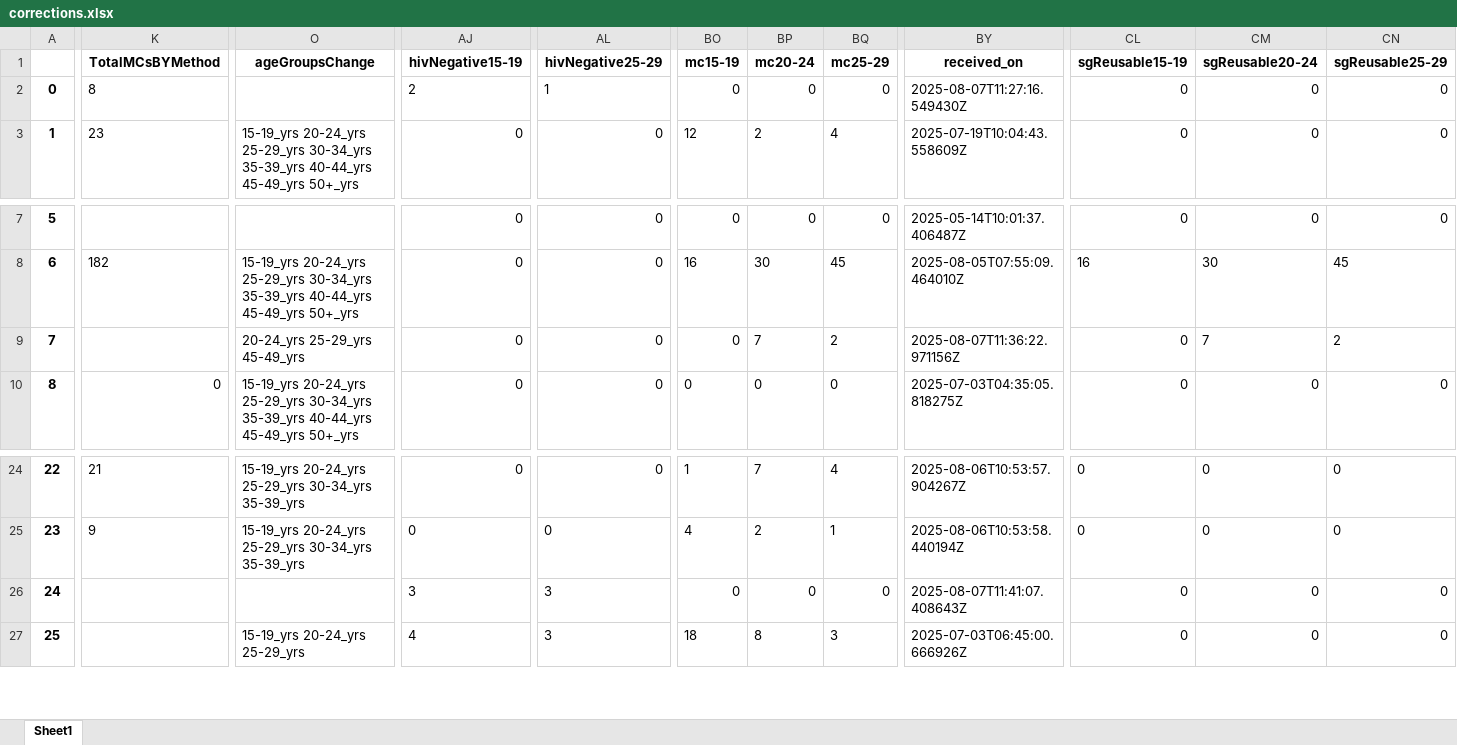
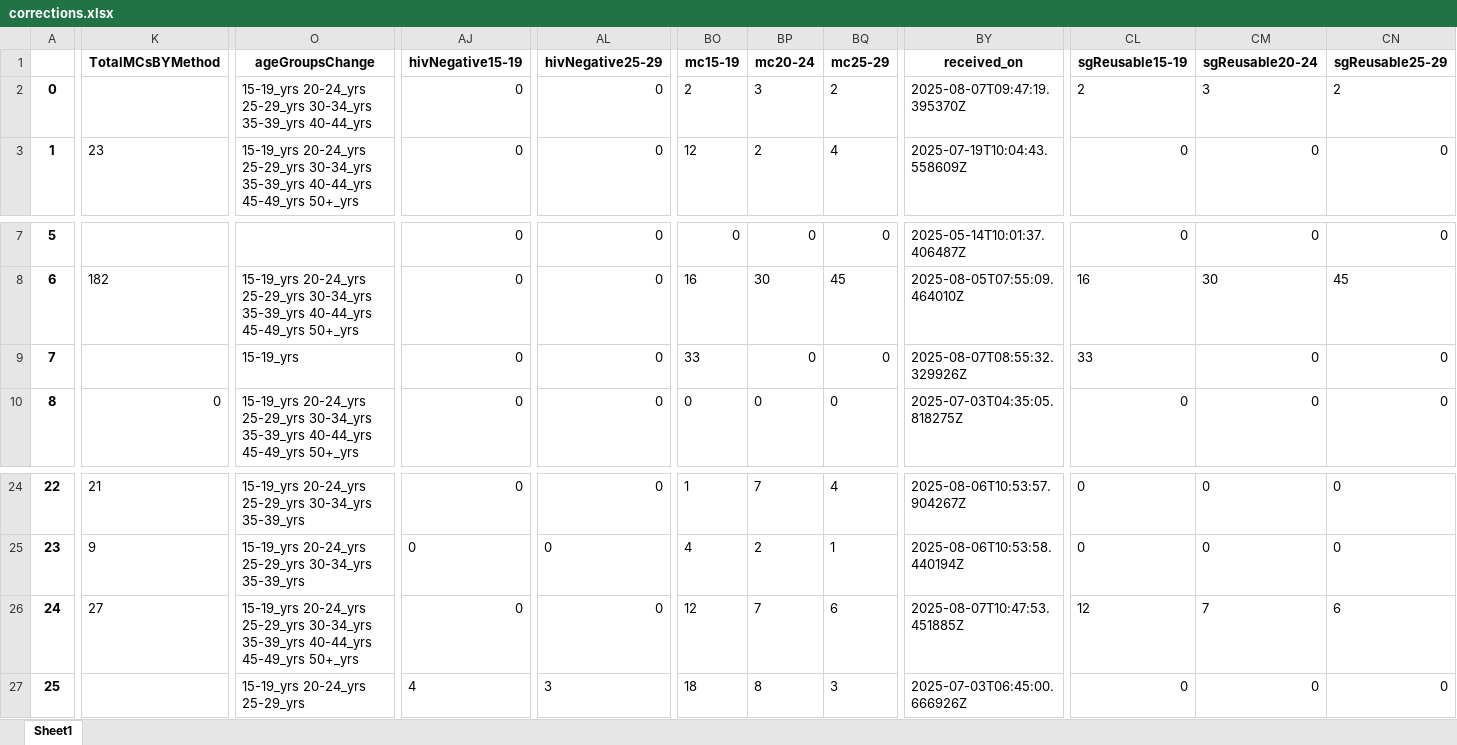
Before and after one commit to ashleymutenha/zazic-commcareManipulation, an Excel workbook: corrections.xlsx, sheet Sheet1, drawn as a sheet; only a part is shown, gaps mark what is left out; values as stored, in another font and other column widths than the file's, no borders; the diff covers the shown part only; the diff names each change by its address in the sheet, - before the commit and + after, or states it on an @@ line.

```diff
--- a/corrections.xlsx (sheet Sheet1)
+++ b/corrections.xlsx (sheet Sheet1)
-K2 (TotalMCsBYMethod): 8
+K2 (TotalMCsBYMethod): (empty)
-O2 (ageGroupsChange): (empty)
+O2 (ageGroupsChange): 15-19_yrs 20-24_yrs 25-29_yrs 30-34_yrs 35-39_yrs 40-44_yrs
-AJ2 (hivNegative15-19): 2
+AJ2 (hivNegative15-19): 0
-AL2 (hivNegative25-29): 1
+AL2 (hivNegative25-29): 0
-BO2 (mc15-19): 0
+BO2 (mc15-19): 2
-BP2 (mc20-24): 0
+BP2 (mc20-24): 3
-BQ2 (mc25-29): 0
+BQ2 (mc25-29): 2
-BY2 (received_on): 2025-08-07T11:27:16.549430Z
+BY2 (received_on): 2025-08-07T09:47:19.395370Z
-CL2 (sgReusable15-19): 0
+CL2 (sgReusable15-19): 2
-CM2 (sgReusable20-24): 0
+CM2 (sgReusable20-24): 3
-CN2 (sgReusable25-29): 0
+CN2 (sgReusable25-29): 2
-O9 (ageGroupsChange): 20-24_yrs 25-29_yrs 45-49_yrs
+O9 (ageGroupsChange): 15-19_yrs
-BO9 (mc15-19): 0
+BO9 (mc15-19): 33
-BP9 (mc20-24): 7
+BP9 (mc20-24): 0
-BQ9 (mc25-29): 2
+BQ9 (mc25-29): 0
-BY9 (received_on): 2025-08-07T11:36:22.971156Z
+BY9 (received_on): 2025-08-07T08:55:32.329926Z
-CL9 (sgReusable15-19): 0
+CL9 (sgReusable15-19): 33
-CM9 (sgReusable20-24): 7
+CM9 (sgReusable20-24): 0
-CN9 (sgReusable25-29): 2
+CN9 (sgReusable25-29): 0
-K26 (TotalMCsBYMethod): (empty)
+K26 (TotalMCsBYMethod): 27
-O26 (ageGroupsChange): (empty)
+O26 (ageGroupsChange): 15-19_yrs 20-24_yrs 25-29_yrs 30-34_yrs 35-39_yrs 40-44_yrs 45-49_yrs 50+_yrs
-AJ26 (hivNegative15-19): 3
+AJ26 (hivNegative15-19): 0
-AL26 (hivNegative25-29): 3
+AL26 (hivNegative25-29): 0
-BO26 (mc15-19): 0
+BO26 (mc15-19): 12
-BP26 (mc20-24): 0
+BP26 (mc20-24): 7
-BQ26 (mc25-29): 0
+BQ26 (mc25-29): 6
-BY26 (received_on): 2025-08-07T11:41:07.408643Z
+BY26 (received_on): 2025-08-07T10:47:53.451885Z
-CL26 (sgReusable15-19): 0
+CL26 (sgReusable15-19): 12
-CM26 (sgReusable20-24): 0
+CM26 (sgReusable20-24): 7
-CN26 (sgReusable25-29): 0
+CN26 (sgReusable25-29): 6
```
Also changed, not shown: 37 edited cells and cell formats elsewhere in this sheet, data.xlsx, generalDF.xlsx, 6 other files.
